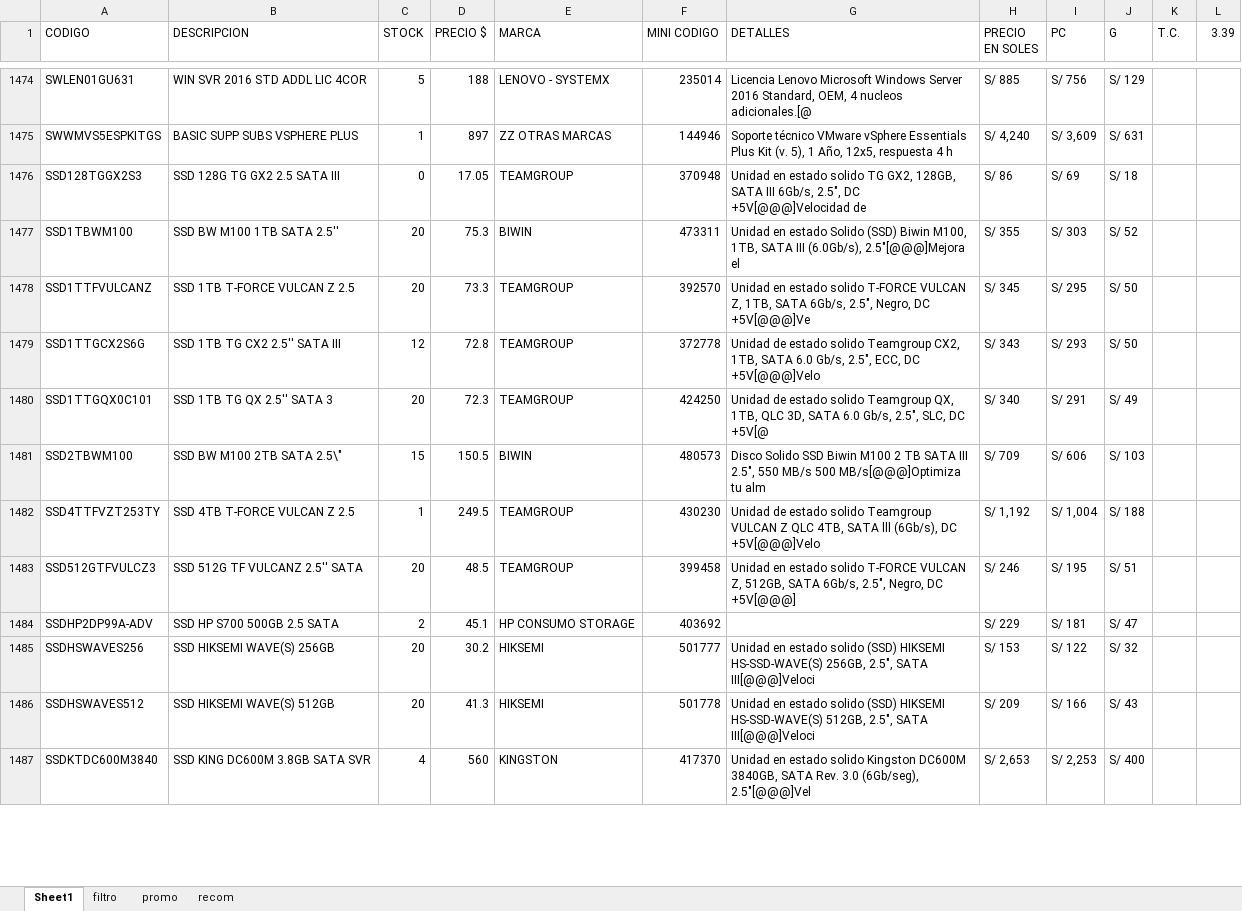
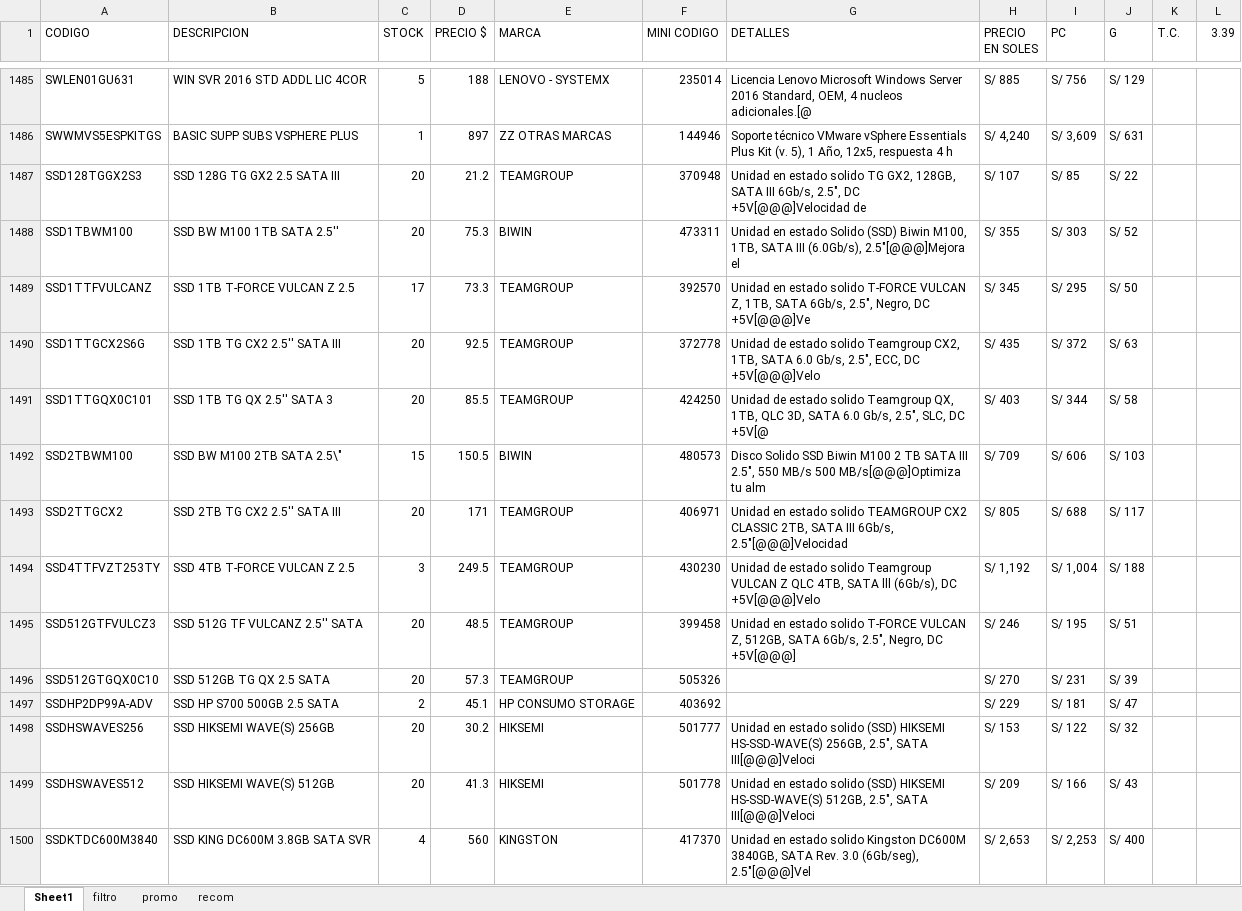
Before and after one commit to scperu/store, an Excel workbook: productos.xlsx, sheet Sheet1, drawn as a sheet; only a part is shown, gaps mark what is left out; values as stored, in another font and other column widths than the file's, no cell formats; table styles not drawn; addresses are those after the commit; the diff covers the shown part only; the diff names each change by its address in the sheet, - before the commit and + after, or states it on an @@ line.

```diff
--- a/productos.xlsx (sheet Sheet1)
+++ b/productos.xlsx (sheet Sheet1)
-C1487 (STOCK): 0
+C1487 (STOCK): 20
-D1487 (PRECIO $): 17.05
+D1487 (PRECIO $): 21.2
-H1487 (PRECIO EN SOLES): S/ 86
+H1487 (PRECIO EN SOLES): S/ 107
-I1487 (PC): S/ 69
+I1487 (PC): S/ 85
-J1487 (G): S/ 18
+J1487 (G): S/ 22
-C1489 (STOCK): 20
+C1489 (STOCK): 17
-C1490 (STOCK): 12
+C1490 (STOCK): 20
-D1490 (PRECIO $): 72.8
+D1490 (PRECIO $): 92.5
-H1490 (PRECIO EN SOLES): S/ 343
+H1490 (PRECIO EN SOLES): S/ 435
-I1490 (PC): S/ 293
+I1490 (PC): S/ 372
-J1490 (G): S/ 50
+J1490 (G): S/ 63
-D1491 (PRECIO $): 72.3
+D1491 (PRECIO $): 85.5
-H1491 (PRECIO EN SOLES): S/ 340
+H1491 (PRECIO EN SOLES): S/ 403
-I1491 (PC): S/ 291
+I1491 (PC): S/ 344
-J1491 (G): S/ 49
+J1491 (G): S/ 58
+row 1493: SSD2TTGCX2 | SSD 2TB TG CX2 2.5'' SATA III | 20 | 171 | TEAMGROUP | 406971 | Unidad en estado solido TEAMGROUP CX2 CLASSIC 2TB, SATA III 6Gb/s, 2.5"[@@@]Velocidad | S/ 805 | S/ 688 | S/ 117
-C1494 (STOCK): 1
+C1494 (STOCK): 3
+row 1496: SSD512GTGQX0C10 | SSD 512GB TG QX 2.5 SATA | 20 | 57.3 | TEAMGROUP | 505326 |  | S/ 270 | S/ 231 | S/ 39
```
Also changed, not shown: 32 added rows, 34 removed rows and 300 edited cells elsewhere in this sheet, cell formats, formulas that keep their value.
